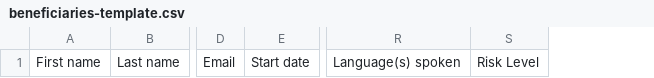
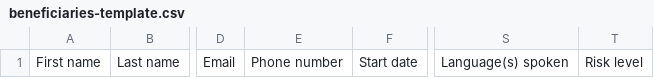
Before and after one commit to leonell-forte/forte-x-testing, a CSV file: public/beneficiaries-template.csv, drawn as a sheet; only a part is shown, gaps mark what is left out; removed rows and columns are numbered as before the commit, all else as after; the diff names each change by its address in the sheet, - before the commit and + after, or states it on an @@ line.

Commit message:
update beneficiaries template

```diff
--- a/public/beneficiaries-template.csv
+++ b/public/beneficiaries-template.csv
+column E, row 1: Phone number
-column S, row 1: Risk Level
+column T, row 1: Risk level
```
